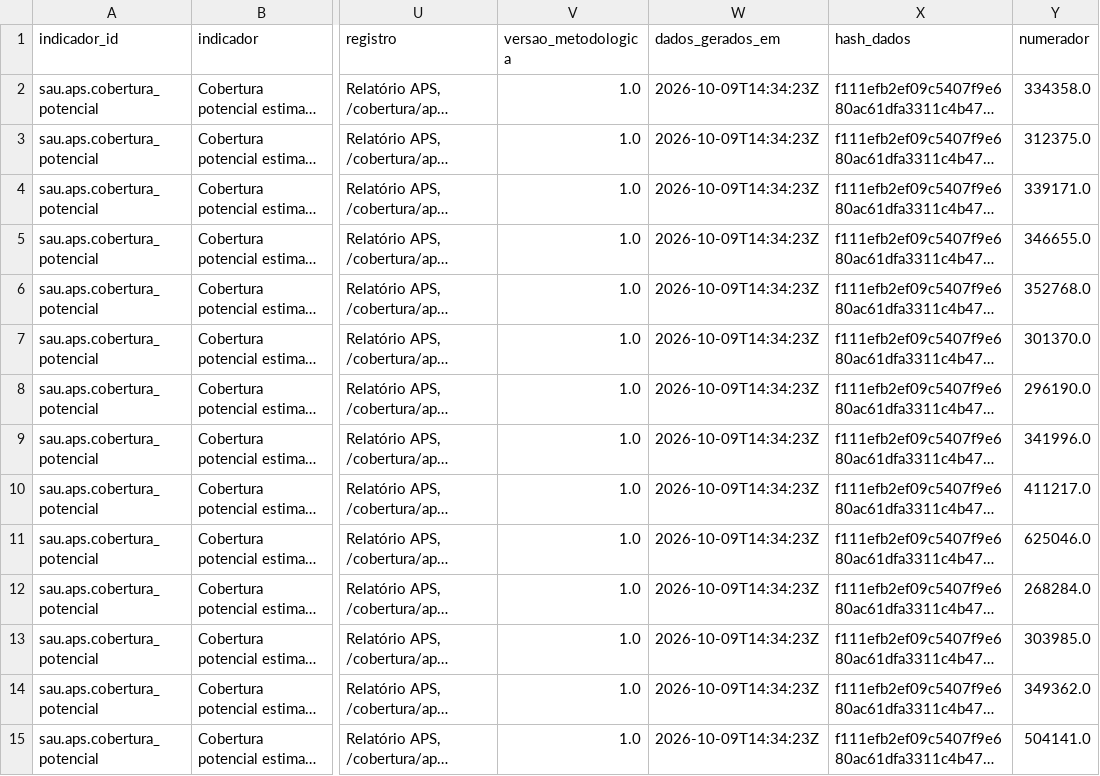
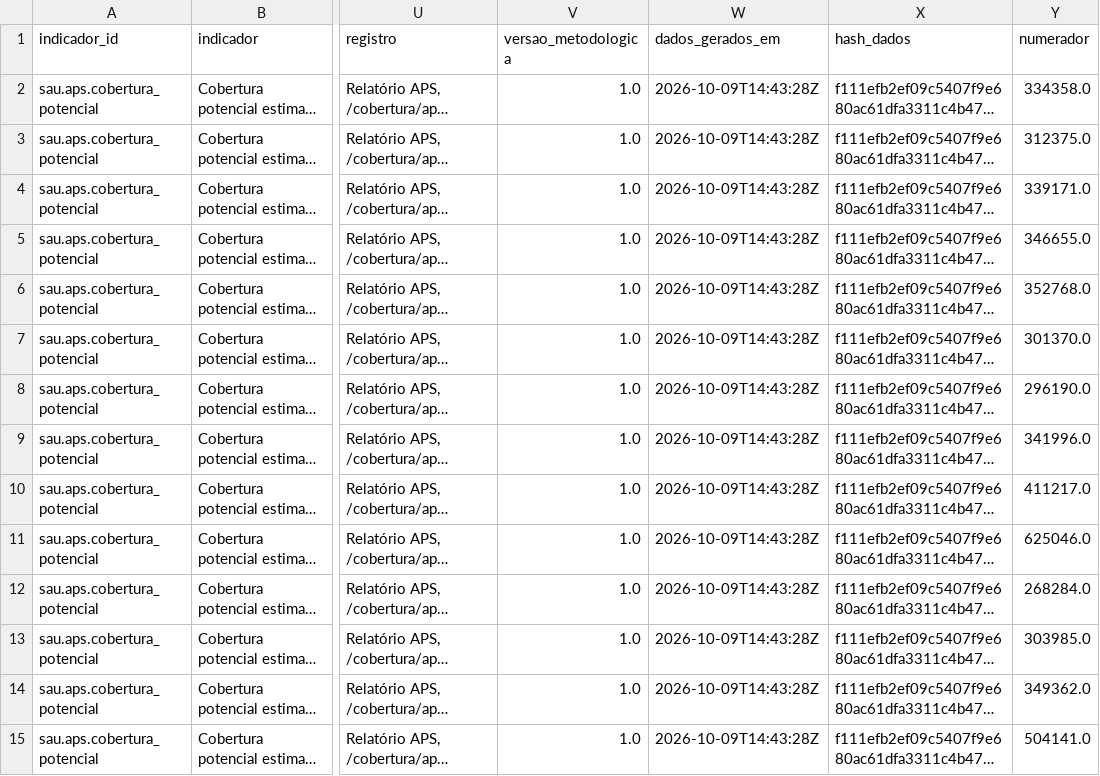
Before and after one commit to genarolins1975/scrutiniums, a CSV file: public/eficiencia/series/sau_aps_cobertura_potencial.csv, drawn as a sheet; only a part is shown, gaps mark what is left out; long unchanged cells end in …; the diff covers the shown part only; the diff names each change by its address in the sheet, - before the commit and + after, or states it on an @@ line.

```diff
--- a/public/eficiencia/series/sau_aps_cobertura_potencial.csv
+++ b/public/eficiencia/series/sau_aps_cobertura_potencial.csv
-W2:W15 (dados_gerados_em): 2026-10-09T14:34:23Z
+W2:W15 (dados_gerados_em): 2026-10-09T14:43:28Z
```
Also changed, not shown: 116 edited cells elsewhere in this file, public/eficiencia/series/sau_aps_equipes.csv, public/eficiencia/series/sau_aps_equipes_por_10mil.csv, 34 other files.
